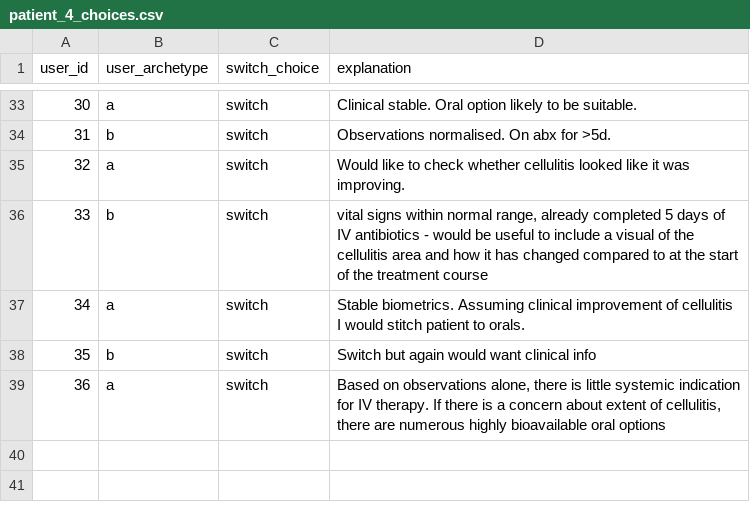
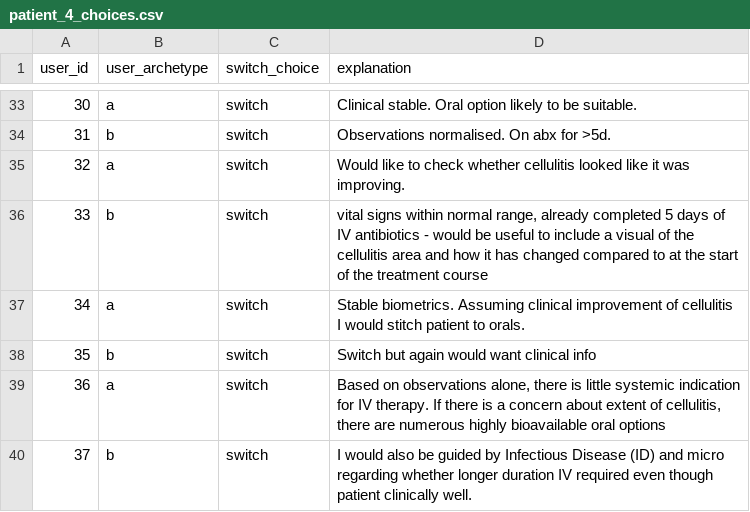
Before and after one commit to WilliamBolton/cdss_demo, a CSV file: cdss_1/cdss_1/switch_results/patient_4_choices.csv, drawn as a sheet; only a part is shown, gaps mark what is left out; the diff names each change by its address in the sheet, - before the commit and + after, or states it on an @@ line.

```diff
--- a/cdss_1/cdss_1/switch_results/patient_4_choices.csv
+++ b/cdss_1/cdss_1/switch_results/patient_4_choices.csv
+row 40: 37 | b | switch | I would also be guided by Infectious Disease (ID) and micro regarding whether longer duration IV required even though patient clinically well.
```
Also changed, not shown: cdss_1/cdss_1/hover_results/demo_hover_events.csv, cdss_1/cdss_1/switch_results/patient_2_choices.csv, 21 other files.
